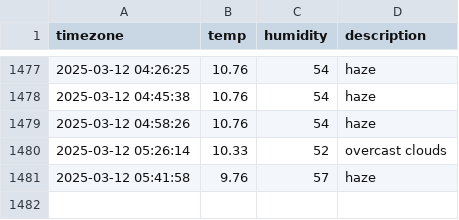
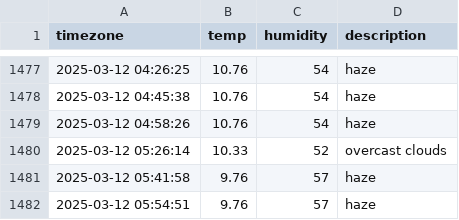
Before and after one commit to Friday930/SEO_weather, a CSV file: seoul_weather.csv, drawn as a sheet; only a part is shown, gaps mark what is left out; the diff names each change by its address in the sheet, - before the commit and + after, or states it on an @@ line.

```diff
--- a/seoul_weather.csv
+++ b/seoul_weather.csv
+row 1482: 2025-03-12 05:54:51 | 9.76 | 57 | haze
```
